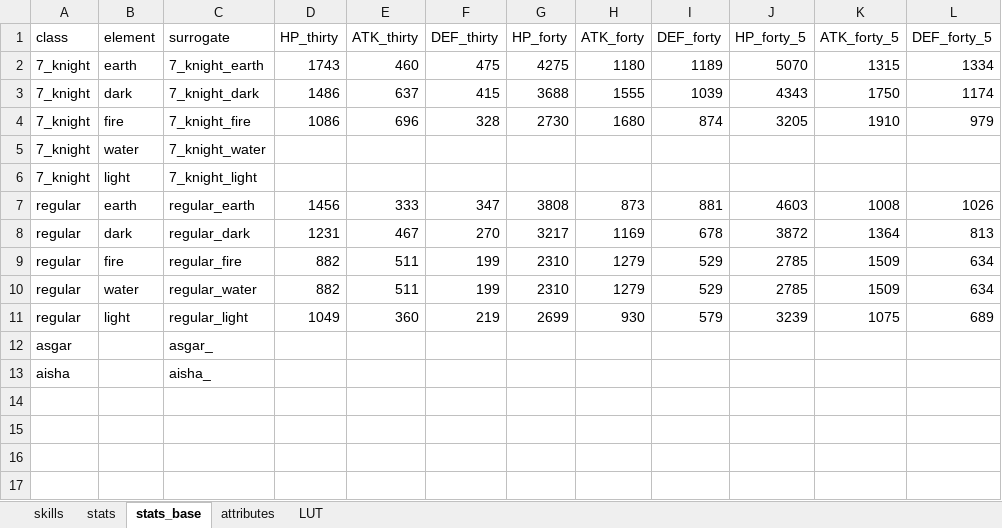
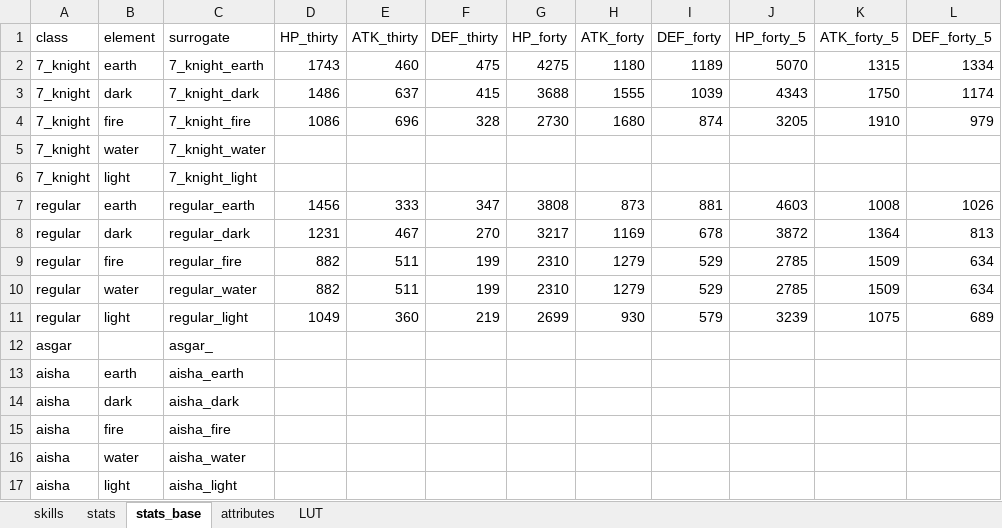
Before and after one commit to gbudiman/skdb, an Excel workbook: db/seed.xlsx, sheet stats_base, drawn as a sheet; values as stored, in another font and other column widths than the file's, no borders; removed rows and columns are numbered as before the commit, all else as after; the diff names each change by its address in the sheet, - before the commit and + after, or states it on an @@ line.

```diff
--- a/db/seed.xlsx (sheet stats_base)
+++ b/db/seed.xlsx (sheet stats_base)
-row 13: aisha |  | aisha_
+row 13: aisha | earth | aisha_earth
+row 14: aisha | dark | aisha_dark
+row 15: aisha | fire | aisha_fire
+row 16: aisha | water | aisha_water
+row 17: aisha | light | aisha_light
```
Also changed, not shown: sheet stats, sheet skills, 1 other file.
